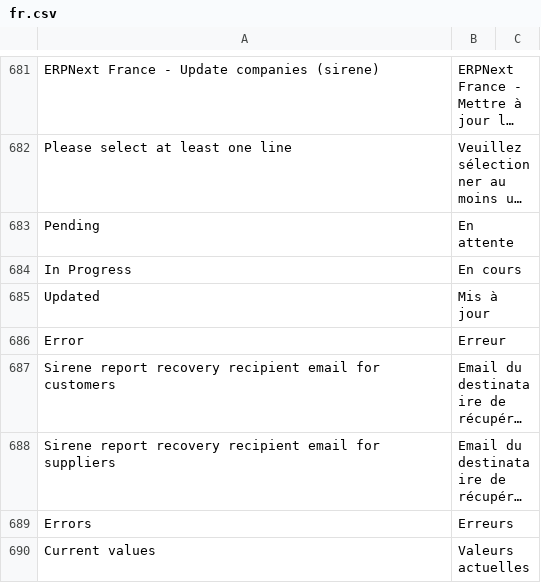
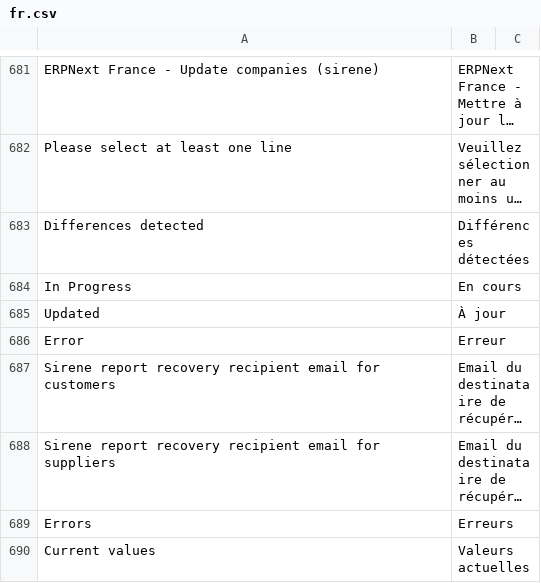
Before and after one commit to scopen-coop/erpnext_france, a CSV file: erpnext_france/translations/fr.csv, drawn as a sheet; only a part is shown, gaps mark what is left out; long unchanged cells end in …; removed rows and columns are numbered as before the commit, all else as after; the diff names each change by its address in the sheet, - before the commit and + after, or states it on an @@ line.

Commit message:
Added link on company name + updated satus wording (and translations)

```diff
--- a/erpnext_france/translations/fr.csv
+++ b/erpnext_france/translations/fr.csv
-row 683: Pending | En attente
+row 683: Differences detected | Différences détectées
-B685: Mis à jour
+B685: À jour
```
Also changed, not shown: 1 other file.
